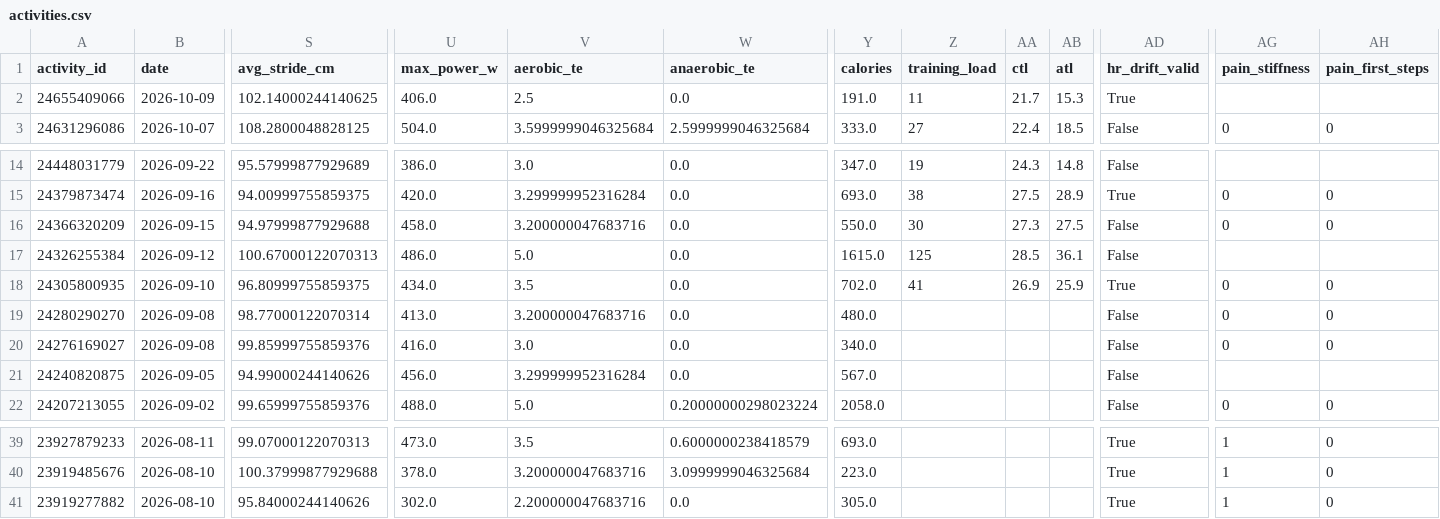
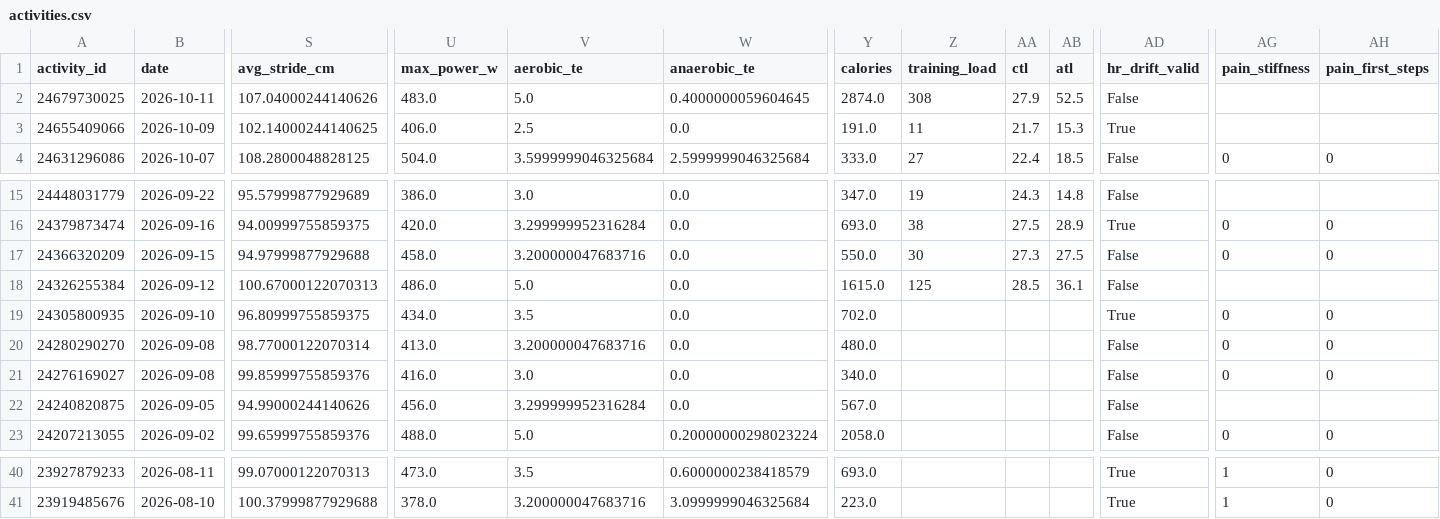
Before and after one commit to hutcheew/health-dashboard, a CSV file: activities.csv, drawn as a sheet; only a part is shown, gaps mark what is left out; removed rows and columns are numbered as before the commit, all else as after; rows hold the shown columns only; the diff names each change by its address in the sheet, - before the commit and + after, or states it on an @@ line.

```diff
--- a/activities.csv
+++ b/activities.csv
+row 2: 24679730025 | 2026-10-11 | 107.04000244140626 | 483.0 | 5.0 | 0.4000000059604645 | 2874.0 | 308 | 27.9 | 52.5 | False
-Z19 (training_load): 41
+Z19 (training_load): (empty)
-AA19 (ctl): 26.9
+AA19 (ctl): (empty)
-AB19 (atl): 25.9
+AB19 (atl): (empty)
-row 41: 23919277882 | 2026-08-10 | 95.84000244140626 | 302.0 | 2.200000047683716 | 0.0 | 305.0 |  |  |  | True | 1 | 0
```
Also changed, not shown: intervals.csv, 3 other files.
